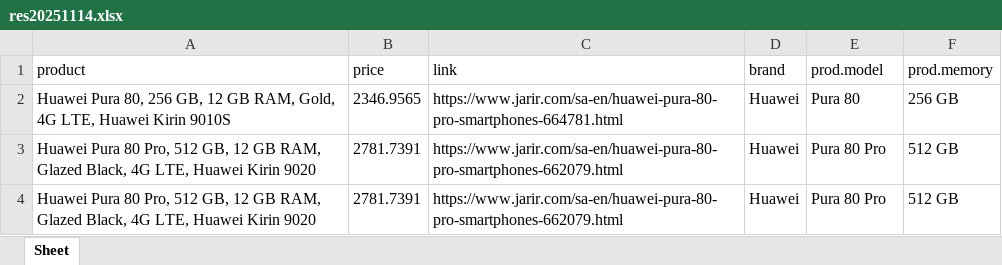
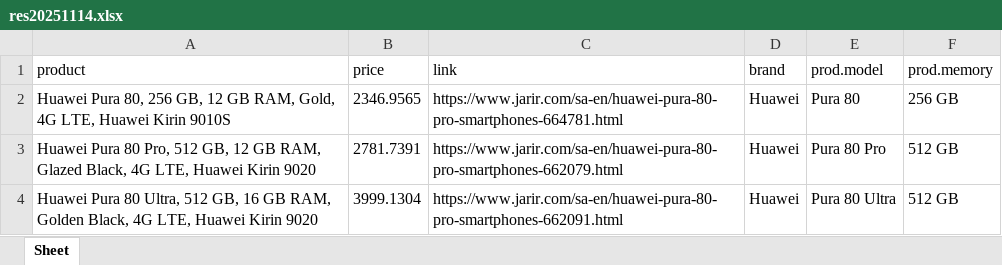
Before and after one commit to seth3838/n8n-res, an Excel workbook: prodinfo/mea/output/res20251114.xlsx, sheet Sheet, drawn as a sheet; values as stored, in another font and other column widths than the file's, no borders; the diff names each change by its address in the sheet, - before the commit and + after, or states it on an @@ line.

Commit message:
Update res20251114.xlsx

```diff
--- a/prodinfo/mea/output/res20251114.xlsx (sheet Sheet)
+++ b/prodinfo/mea/output/res20251114.xlsx (sheet Sheet)
-A4 (product): …Pura 80 Pro, 512 GB, 12 GB RAM, Glazed Black, 4G…
+A4 (product): …Pura 80 Ultra, 512 GB, 16 GB RAM, Golden Black, 4G…
-B4 (price): 2781.7391
+B4 (price): 3999.1304
-C4 (link): https://www.jarir.com/sa-en/huawei-pura-80-pro-smartphones-662079.html
+C4 (link): https://www.jarir.com/sa-en/huawei-pura-80-pro-smartphones-662091.html
-E4 (prod.model): Pura 80 Pro
+E4 (prod.model): Pura 80 Ultra
```
